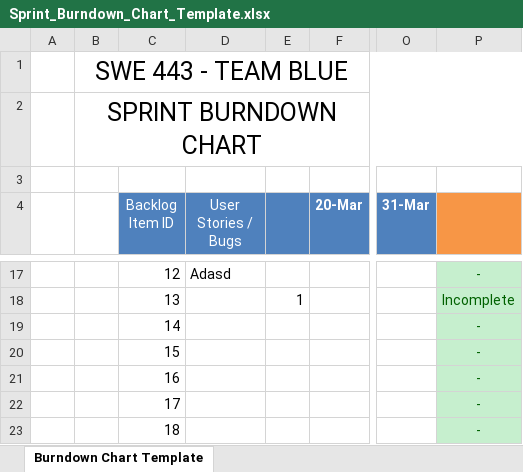
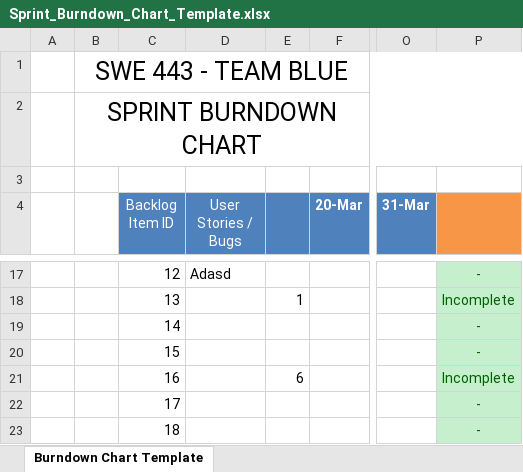
Before and after one commit to bbui1997/SWE443BankSystemBlue, an Excel workbook: Done/Sprint_Burndown_Chart_Template.xlsx, sheet Burndown Chart Template, drawn as a sheet; only a part is shown, gaps mark what is left out; values as stored, in another font and other column widths than the file's, no borders; charts and pictures and conditional formats not drawn; the diff names each change by its address in the sheet, - before the commit and + after, or states it on an @@ line.

Commit message:
Added several different templates, standup guidelines, frameworks about our group

```diff
--- a/Done/Sprint_Burndown_Chart_Template.xlsx (sheet Burndown Chart Template)
+++ b/Done/Sprint_Burndown_Chart_Template.xlsx (sheet Burndown Chart Template)
-E21: (empty)
+E21: 6
-P21: -
+P21: Incomplete
```
